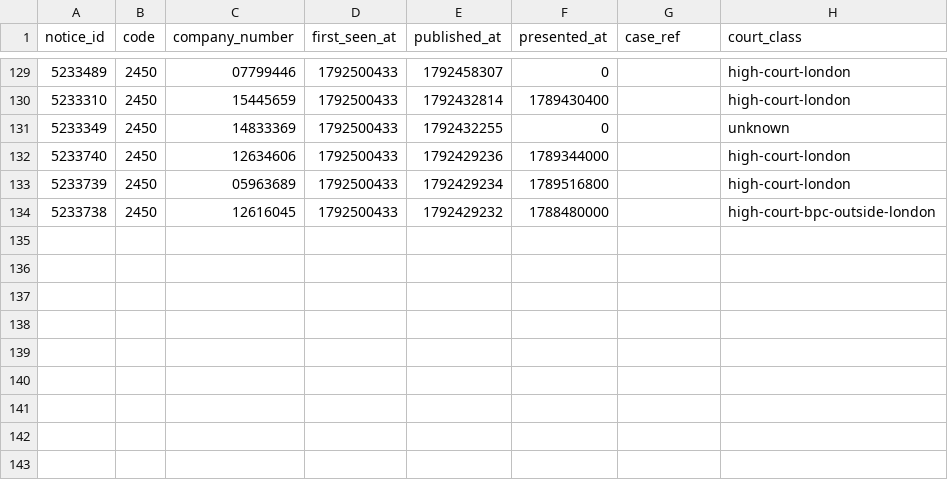
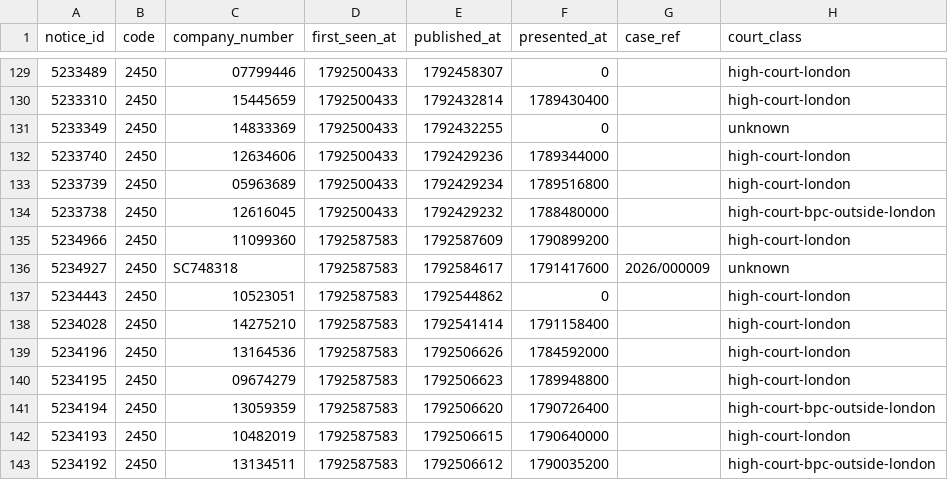
Before and after one commit to ZhenYan1214/Drawstop, a CSV file: research/forward/data/petitions.csv, drawn as a sheet; only a part is shown, gaps mark what is left out; the diff names each change by its address in the sheet, - before the commit and + after, or states it on an @@ line.

Commit message:
Forward test: observations for 2026-10-21

```diff
--- a/research/forward/data/petitions.csv
+++ b/research/forward/data/petitions.csv
+row 135: 5234966 | 2450 | 11099360 | 1792587583 | 1792587609 | 1790899200 |  | high-court-london
+row 136: 5234927 | 2450 | SC748318 | 1792587583 | 1792584617 | 1791417600 | 2026/000009 | unknown
+row 137: 5234443 | 2450 | 10523051 | 1792587583 | 1792544862 | 0 |  | high-court-london
+row 138: 5234028 | 2450 | 14275210 | 1792587583 | 1792541414 | 1791158400 |  | high-court-london
+row 139: 5234196 | 2450 | 13164536 | 1792587583 | 1792506626 | 1784592000 |  | high-court-london
+row 140: 5234195 | 2450 | 09674279 | 1792587583 | 1792506623 | 1789948800 |  | high-court-london
+row 141: 5234194 | 2450 | 13059359 | 1792587583 | 1792506620 | 1790726400 |  | high-court-bpc-outside-london
+row 142: 5234193 | 2450 | 10482019 | 1792587583 | 1792506615 | 1790640000 |  | high-court-london
+row 143: 5234192 | 2450 | 13134511 | 1792587583 | 1792506612 | 1790035200 |  | high-court-bpc-outside-london
```
